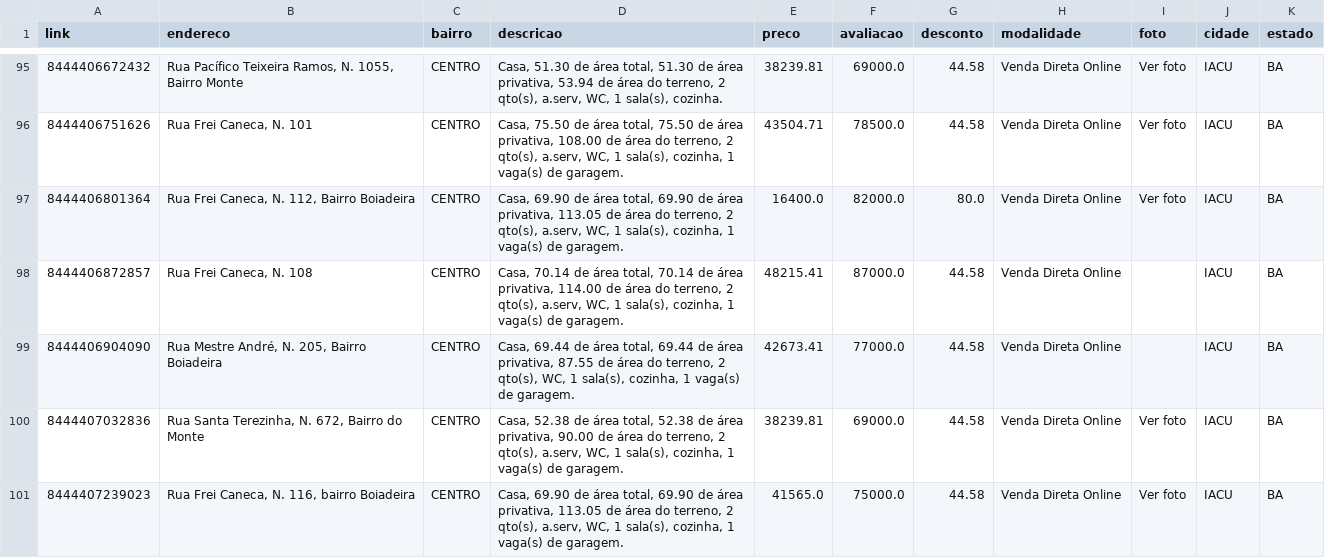
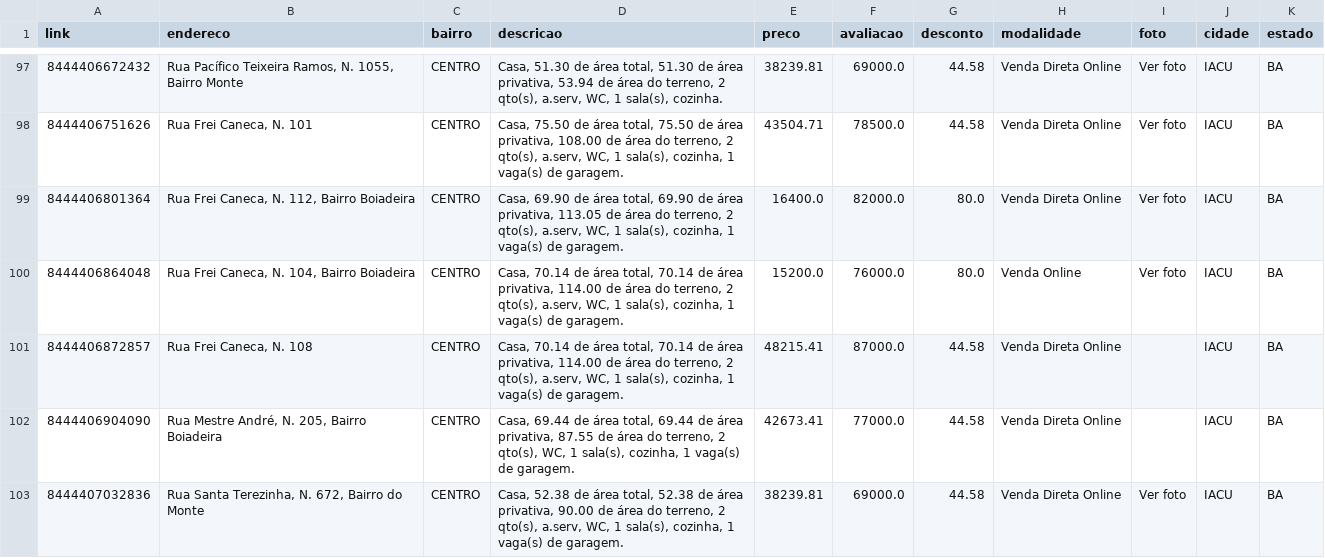
Before and after one commit to franklinbaldo/caixaaberta, a CSV file: data/imoveis_BA.csv, drawn as a sheet; only a part is shown, gaps mark what is left out; the shorter side is filled out with more unchanged rows; the diff covers the shown part only.

```diff
--- a/data/imoveis_BA.csv
+++ b/data/imoveis_BA.csv
@@ -97,2 +99,3 @@ link,endereco,bairro,descricao,preco,avaliacao,desconto,modalidade,foto,cidade,e
 8444406801364,"Rua Frei Caneca, N. 112, Bairro Boiadeira",CENTRO,"Casa, 69.90 de área total, 69.90 de área privativa, 113.05 de área do terreno, 2 qto(s), a.serv, WC, 1 sala(s), cozinha, 1 vaga(s) de garagem.",16400.0,82000.0,80.0,Venda Direta Online,Ver foto,IACU,BA
+8444406864048,"Rua Frei Caneca, N. 104, Bairro Boiadeira",CENTRO,"Casa, 70.14 de área total, 70.14 de área privativa, 114.00 de área do terreno, 2 qto(s), a.serv, WC, 1 sala(s), cozinha, 1 vaga(s) de garagem.",15200.0,76000.0,80.0,Venda Online,Ver foto,IACU,BA
 8444406872857,"Rua Frei Caneca, N. 108",CENTRO,"Casa, 70.14 de área total, 70.14 de área privativa, 114.00 de área do terreno, 2 qto(s), a.serv, WC, 1 sala(s), cozinha, 1 vaga(s) de garagem.",48215.41,87000.0,44.58,Venda Direta Online,,IACU,BA
```
Also changed, not shown: 11 added rows, 3 removed rows and 5 edited cells elsewhere in this file, data/imoveis_PA.csv, data/imoveis_PB.csv, 23 other files.
